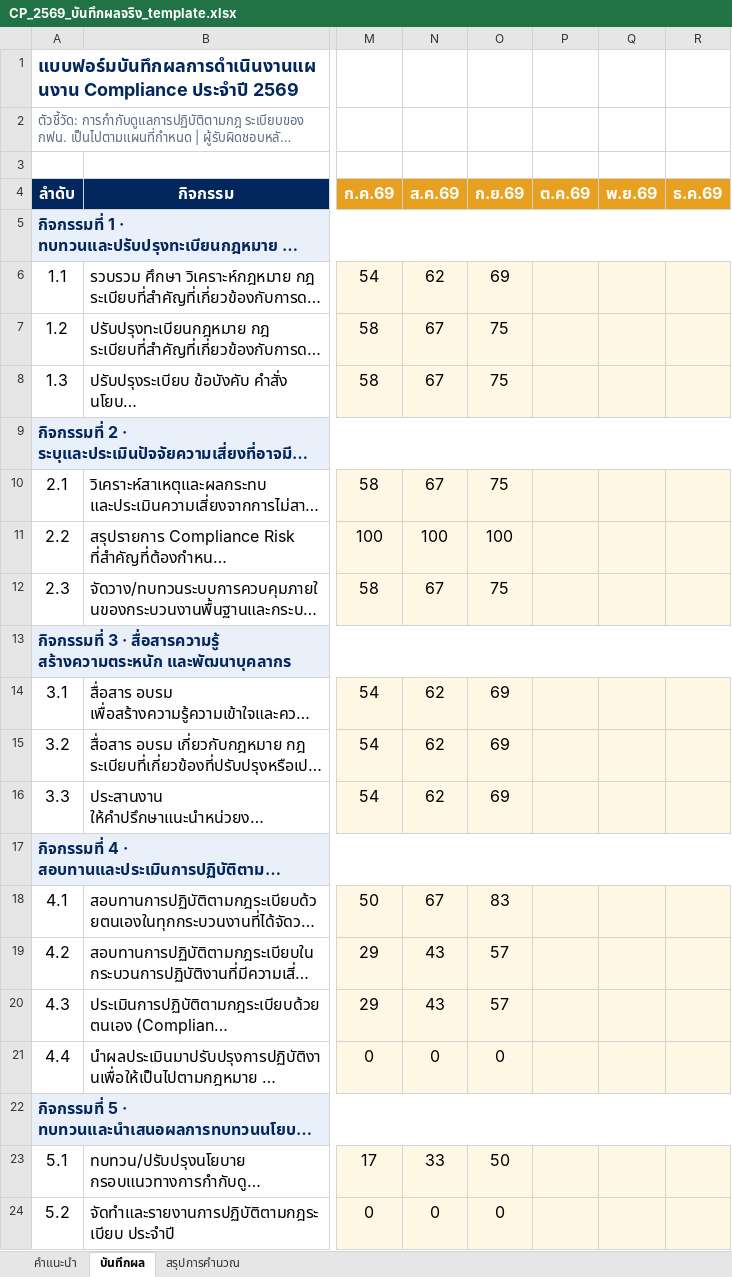
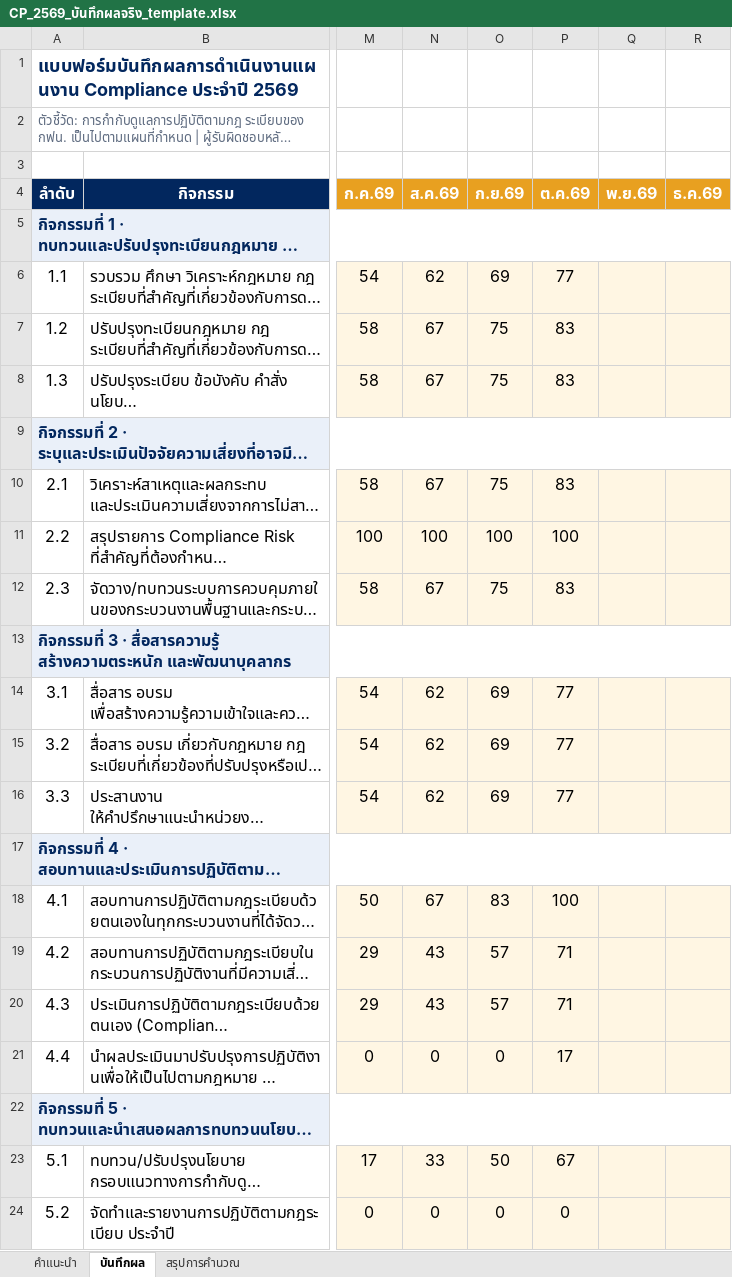
Before and after one commit to atomnet18-lang/Compliance-Dashboard, an Excel workbook: CP_2569_บันทึกผลจริง_template.xlsx, sheet บันทึกผล, drawn as a sheet; only a part is shown, gaps mark what is left out; long unchanged cells end in …; values as stored, in another font and other column widths than the file's, no borders; the diff names each change by its address in the sheet, - before the commit and + after, or states it on an @@ line.

```diff
--- a/CP_2569_บันทึกผลจริง_template.xlsx (sheet บันทึกผล)
+++ b/CP_2569_บันทึกผลจริง_template.xlsx (sheet บันทึกผล)
-P6 (ต.ค.69): (empty)
+P6 (ต.ค.69): 77
-P7:P8 (ต.ค.69): (empty)
+P7:P8 (ต.ค.69): 83
-P10 (ต.ค.69): (empty)
+P10 (ต.ค.69): 83
-P11 (ต.ค.69): (empty)
+P11 (ต.ค.69): 100
-P12 (ต.ค.69): (empty)
+P12 (ต.ค.69): 83
-P14:P16 (ต.ค.69): (empty)
+P14:P16 (ต.ค.69): 77
-P18 (ต.ค.69): (empty)
+P18 (ต.ค.69): 100
-P19:P20 (ต.ค.69): (empty)
+P19:P20 (ต.ค.69): 71
-P21 (ต.ค.69): (empty)
+P21 (ต.ค.69): 17
-P23 (ต.ค.69): (empty)
+P23 (ต.ค.69): 67
-P24 (ต.ค.69): (empty)
+P24 (ต.ค.69): 0
```
Also changed, not shown: sheet สรุปการคำนวณ, formulas that keep their value, 1 other file.
